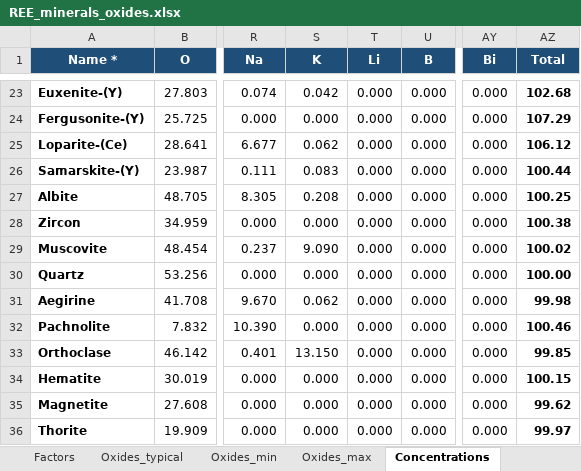
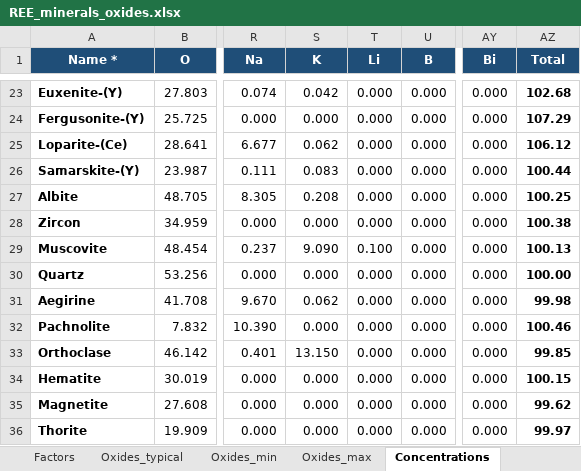
Before and after one commit to Daveboarder/Spectroscopic-Foundation-model, an Excel workbook: external_data/Source/REE_minerals_oxides.xlsx, sheet Concentrations, drawn as a sheet; only a part is shown, gaps mark what is left out; values as stored, in another font and other column widths than the file's, no borders; the diff names each change by its address in the sheet, - before the commit and + after, or states it on an @@ line.

```diff
--- a/external_data/Source/REE_minerals_oxides.xlsx (sheet Concentrations)
+++ b/external_data/Source/REE_minerals_oxides.xlsx (sheet Concentrations)
-T29 (Li): 0.000
+T29 (Li): 0.100
-AZ29 (Total): 100.02
+AZ29 (Total): 100.13
```
Also changed, not shown: sheet Uncertainties, 26 other files.
